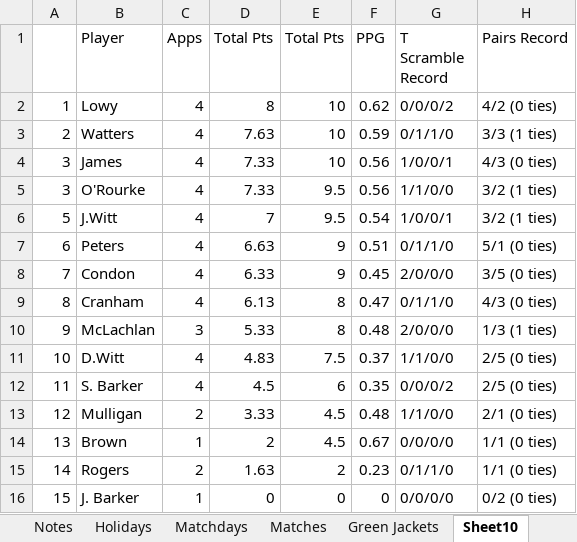
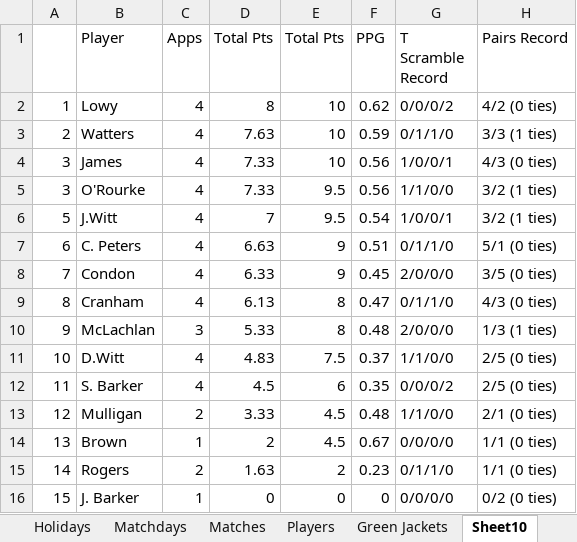
Before and after one commit to camwatters/golf-holiday-stats, an Excel workbook: Golf Holiday V2.xlsx, sheet Sheet10, drawn as a sheet; only a part is shown; values as stored, in another font and other column widths than the file's, no borders; charts and pictures not drawn; the diff names each change by its address in the sheet, - before the commit and + after, or states it on an @@ line.

```diff
--- a/Golf Holiday V2.xlsx (sheet Sheet10)
+++ b/Golf Holiday V2.xlsx (sheet Sheet10)
+sheet tab: Players
-B7 (Player): Peters
+B7 (Player): C. Peters
```
Also changed, not shown: sheet Matches, sheet Green Jackets, sheet Notes, sheet Matchdays, charts or pictures, 4 other files.
